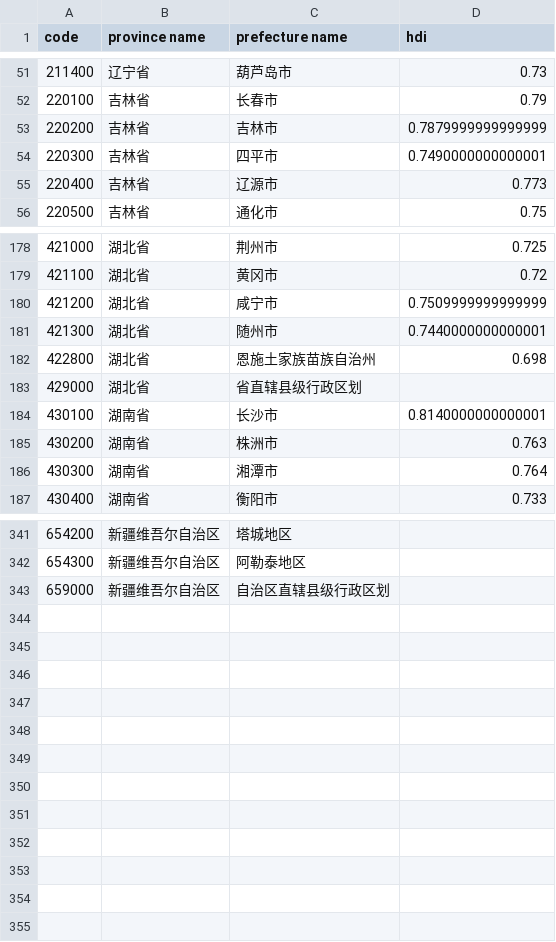
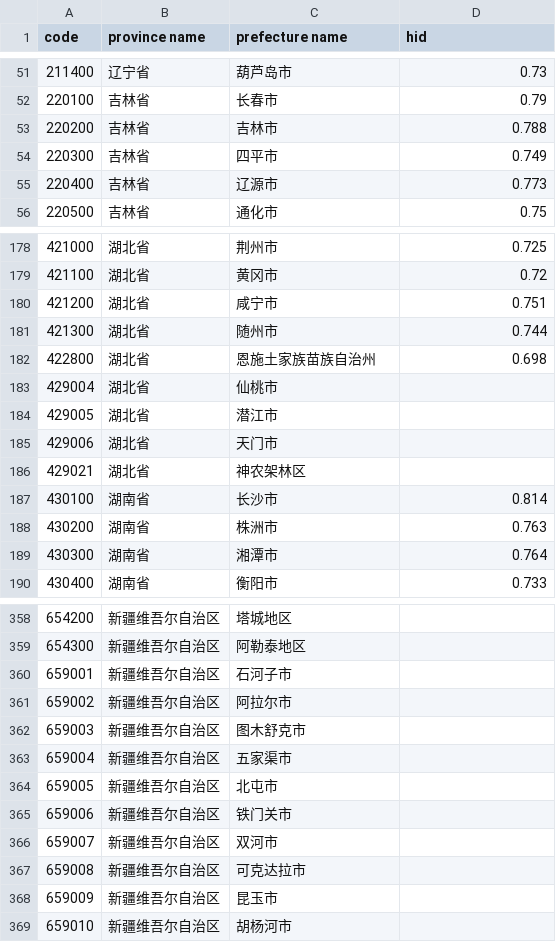
Before and after one commit to tsycstang/china_hdi_2016, a CSV file: china_hdi_2016.csv (was china_hdi_data.csv), drawn as a sheet; only a part is shown, gaps mark what is left out; the diff covers the shown part only.

```diff
--- a/china_hdi_data.csv
+++ b/china_hdi_2016.csv
@@ -1 +1 @@
-code,province name,prefecture name,hdi
+code,province name,prefecture name,hid
@@ -52,4 +52,4 @@ code,province name,prefecture name,hdi
 220100,吉林省,长春市,0.79
-220200,吉林省,吉林市,0.7879999999999999
-220300,吉林省,四平市,0.7490000000000001
+220200,吉林省,吉林市,0.788
+220300,吉林省,四平市,0.749
 220400,吉林省,辽源市,0.773
@@ -179,7 +179,10 @@ code,province name,prefecture name,hdi
 421100,湖北省,黄冈市,0.72
-421200,湖北省,咸宁市,0.7509999999999999
-421300,湖北省,随州市,0.7440000000000001
+421200,湖北省,咸宁市,0.751
+421300,湖北省,随州市,0.744
 422800,湖北省,恩施土家族苗族自治州,0.698
-429000,湖北省,省直辖县级行政区划,
-430100,湖南省,长沙市,0.8140000000000001
+429004,湖北省,仙桃市,
+429005,湖北省,潜江市,
+429006,湖北省,天门市,
+429021,湖北省,神农架林区,
+430100,湖南省,长沙市,0.814
 430200,湖南省,株洲市,0.763
@@ -342,2 +359,11 @@ code,province name,prefecture name,hdi
 654300,新疆维吾尔自治区,阿勒泰地区,
-659000,新疆维吾尔自治区,自治区直辖县级行政区划,
+659001,新疆维吾尔自治区,石河子市,
+659002,新疆维吾尔自治区,阿拉尔市,
+659003,新疆维吾尔自治区,图木舒克市,
+659004,新疆维吾尔自治区,五家渠市,
+659005,新疆维吾尔自治区,北屯市,
+659006,新疆维吾尔自治区,铁门关市,
+659007,新疆维吾尔自治区,双河市,
+659008,新疆维吾尔自治区,可克达拉市,
+659009,新疆维吾尔自治区,昆玉市,
+659010,新疆维吾尔自治区,胡杨河市,
```
Also changed, not shown: 16 added rows, 2 removed rows and 88 edited cells elsewhere in this file.
